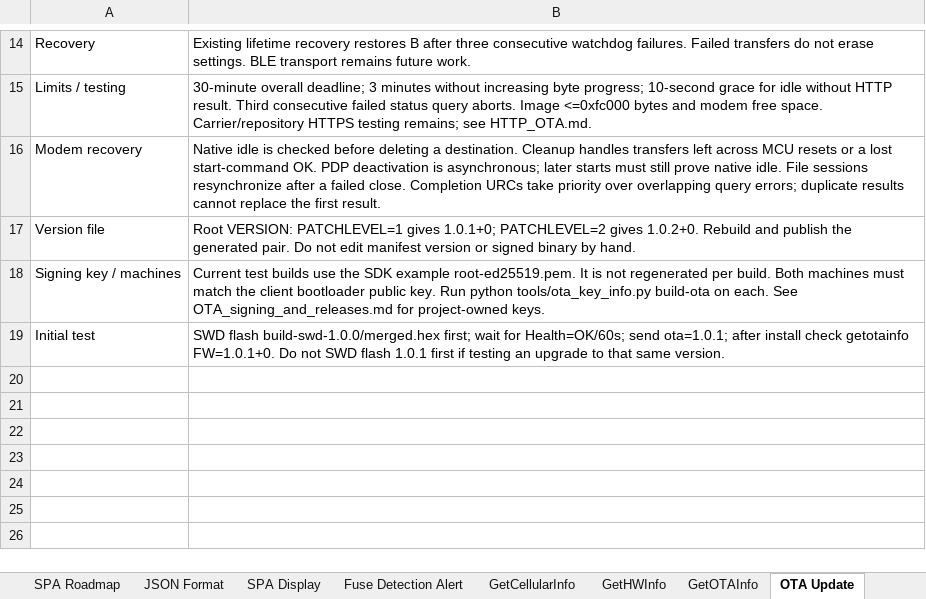
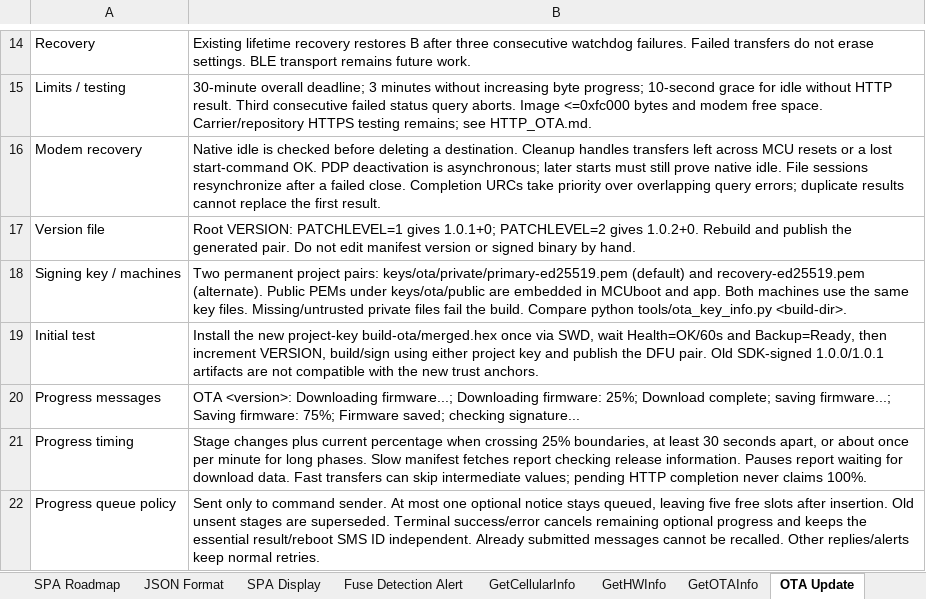
Before and after one commit to haseebzaib/smart_power_socket, an Excel workbook: docs/SPS SMS Commands.xlsx, sheet OTA Update, drawn as a sheet; only a part is shown, gaps mark what is left out; values as stored, in another font and other column widths than the file's, no borders; the diff names each change by its address in the sheet, - before the commit and + after, or states it on an @@ line.

```diff
--- a/docs/SPS SMS Commands.xlsx (sheet OTA Update)
+++ b/docs/SPS SMS Commands.xlsx (sheet OTA Update)
-B18: Current test builds use the SDK example root-ed25519.pem. It is not regenerated per build. Both machines must match the client bootloader public key. Run python tools/ota_key_info.py build-ota on each. See OTA_signing_and_releases.md for project-owned keys.
+B18: Two permanent project pairs: keys/ota/private/primary-ed25519.pem (default) and recovery-ed25519.pem (alternate). Public PEMs under keys/ota/public are embedded in MCUboot and app. Both machines use the same key files. Missing/untrusted private files fail the build. Compare python tools/ota_key_info.py <build-dir>.
-B19: SWD flash build-swd-1.0.0/merged.hex first; wait for Health=OK/60s; send ota=1.0.1; after install check getotainfo FW=1.0.1+0. Do not SWD flash 1.0.1 first if testing an upgrade to that same version.
+B19: Install the new project-key build-ota/merged.hex once via SWD, wait Health=OK/60s and Backup=Ready, then increment VERSION, build/sign using either project key and publish the DFU pair. Old SDK-signed 1.0.0/1.0.1 artifacts are not compatible with the new trust anchors.
+row 20: Progress messages | OTA <version>: Downloading firmware...; Downloading firmware: 25%; Download complete; saving firmware...; Saving firmware: 75%; Firmware saved; checking signature...
+row 21: Progress timing | Stage changes plus current percentage when crossing 25% boundaries, at least 30 seconds apart, or about once per minute for long phases. Slow manifest fetches report checking release information. Pauses report waiting for download data. Fast transfers can skip intermediate values; pending HTTP completion never claims 100%.
+row 22: Progress queue policy | Sent only to command sender. At most one optional notice stays queued, leaving five free slots after insertion. Old unsent stages are superseded. Terminal success/error cancels remaining optional progress and keeps the essential result/reboot SMS ID independent. Already submitted messages cannot be recalled. Other replies/alerts keep normal retries.
```
Also changed, not shown: sheet GetOTAInfo, 20 other files.
